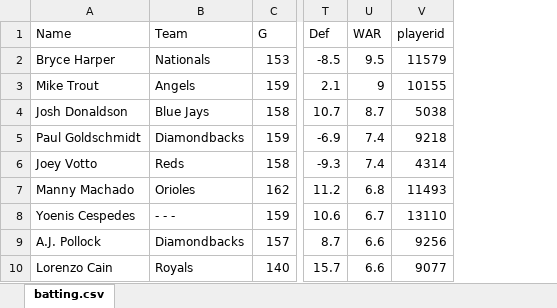
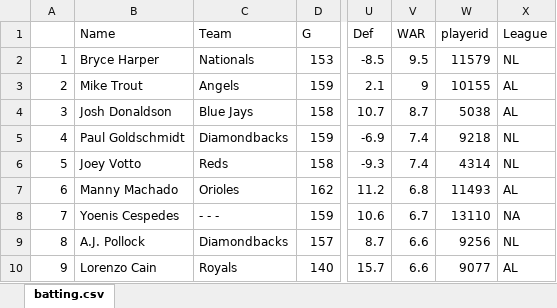
Before and after one commit to fwbsabermetrics/playerdata, an Excel workbook: batting.xlsx, sheet batting.csv, drawn as a sheet; only a part is shown, gaps mark what is left out; values as stored, in another font and other column widths than the file's, no borders; the diff names each change by its address in the sheet, - before the commit and + after, or states it on an @@ line.

Commit message:
updated data and code

```diff
--- a/batting.xlsx (sheet batting.csv)
+++ b/batting.xlsx (sheet batting.csv)
+column A, rows 2-10: 1 | 2 | 3 | 4 | 5 | 6 | 7 | 8 | 9
+column X (League), rows 2-10: NL | AL | AL | NL | NL | AL | NA | NL | AL
```
Also changed, not shown: 2 other files.
